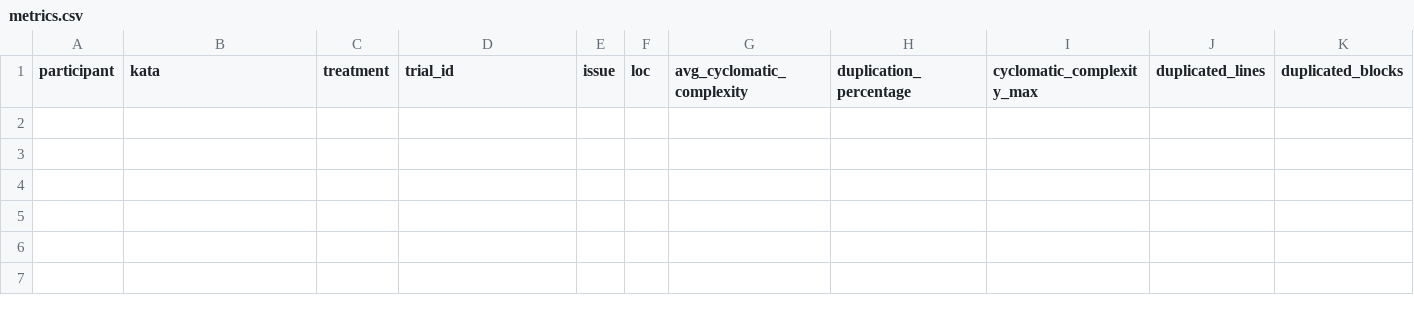
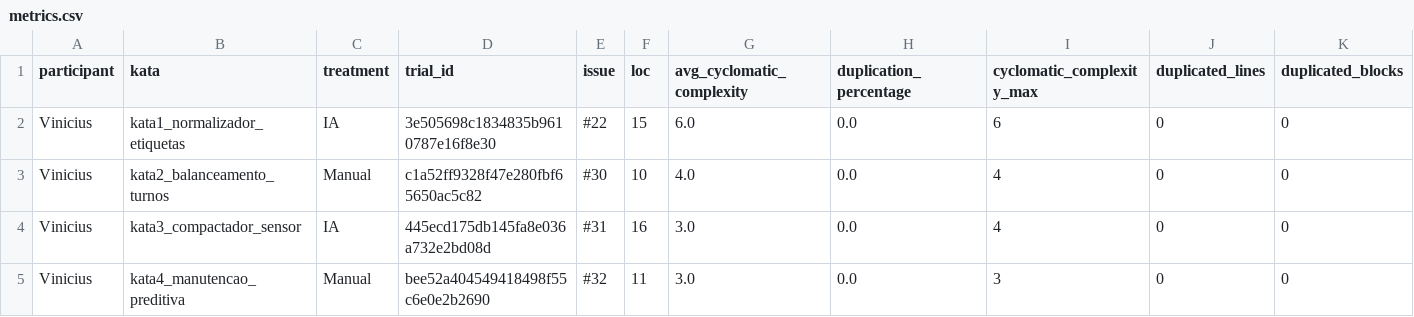
Before and after one commit to fesoaress/Laboratorio-Medicao-e-experimentacao, a CSV file: lab02/metrics/results/metrics.csv, drawn as a sheet; only a part is shown; rows hold the shown columns only; the diff names each change by its address in the sheet, - before the commit and + after, or states it on an @@ line.

Commit message:
Lab02 S02: trials Kata1 IA #22, Kata2 Manual #30, Kata3 IA #31, Kata4 Manual #32 (Vinicius)

```diff
--- a/lab02/metrics/results/metrics.csv
+++ b/lab02/metrics/results/metrics.csv
+row 2: Vinicius | kata1_normalizador_etiquetas | IA | 3e505698c1834835b9610787e16f8e30 | #22 | 15 | 6.0 | 0.0 | 6 | 0 | 0
+row 3: Vinicius | kata2_balanceamento_turnos | Manual | c1a52ff9328f47e280fbf65650ac5c82 | #30 | 10 | 4.0 | 0.0 | 4 | 0 | 0
+row 4: Vinicius | kata3_compactador_sensor | IA | 445ecd175db145fa8e036a732e2bd08d | #31 | 16 | 3.0 | 0.0 | 4 | 0 | 0
+row 5: Vinicius | kata4_manutencao_preditiva | Manual | bee52a404549418498f55c6e0e2b2690 | #32 | 11 | 3.0 | 0.0 | 3 | 0 | 0
```
Also changed, not shown: 14 other files.
